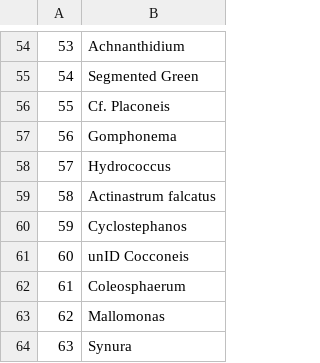
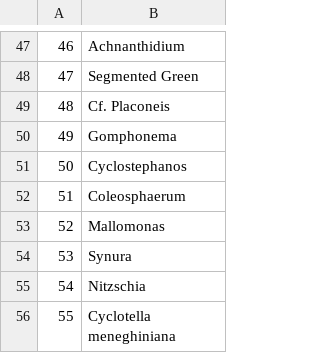
Before and after one commit to EmilyWhitaker/ssb, a CSV file: algae/data/unique.genus.csv, drawn as a sheet; only a part is shown, gaps mark what is left out; the shorter side is filled out with more unchanged rows; the diff covers the shown part only; the diff names each change by its address in the sheet, - before the commit and + after, or states it on an @@ line.

```diff
--- a/algae/data/unique.genus.csv
+++ b/algae/data/unique.genus.csv
@@ column A renumbered between rows 14 and 93 @@
-row 58: 57 | Hydrococcus
-row 59: 58 | Actinastrum falcatus
-row 61: 60 | unID Cocconeis
```
Also changed, not shown: 63 removed rows and 3 edited cells elsewhere in this file, 1 other file.
